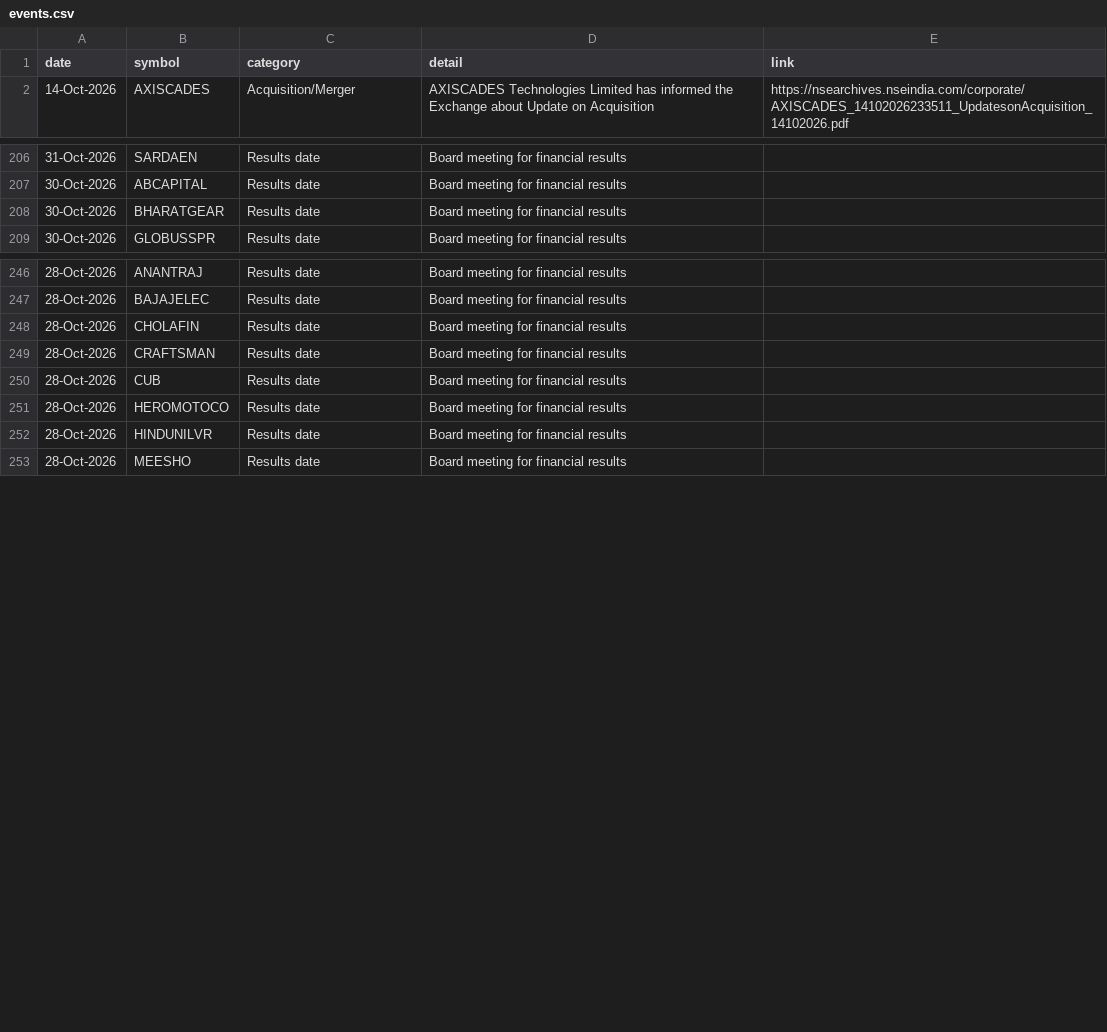
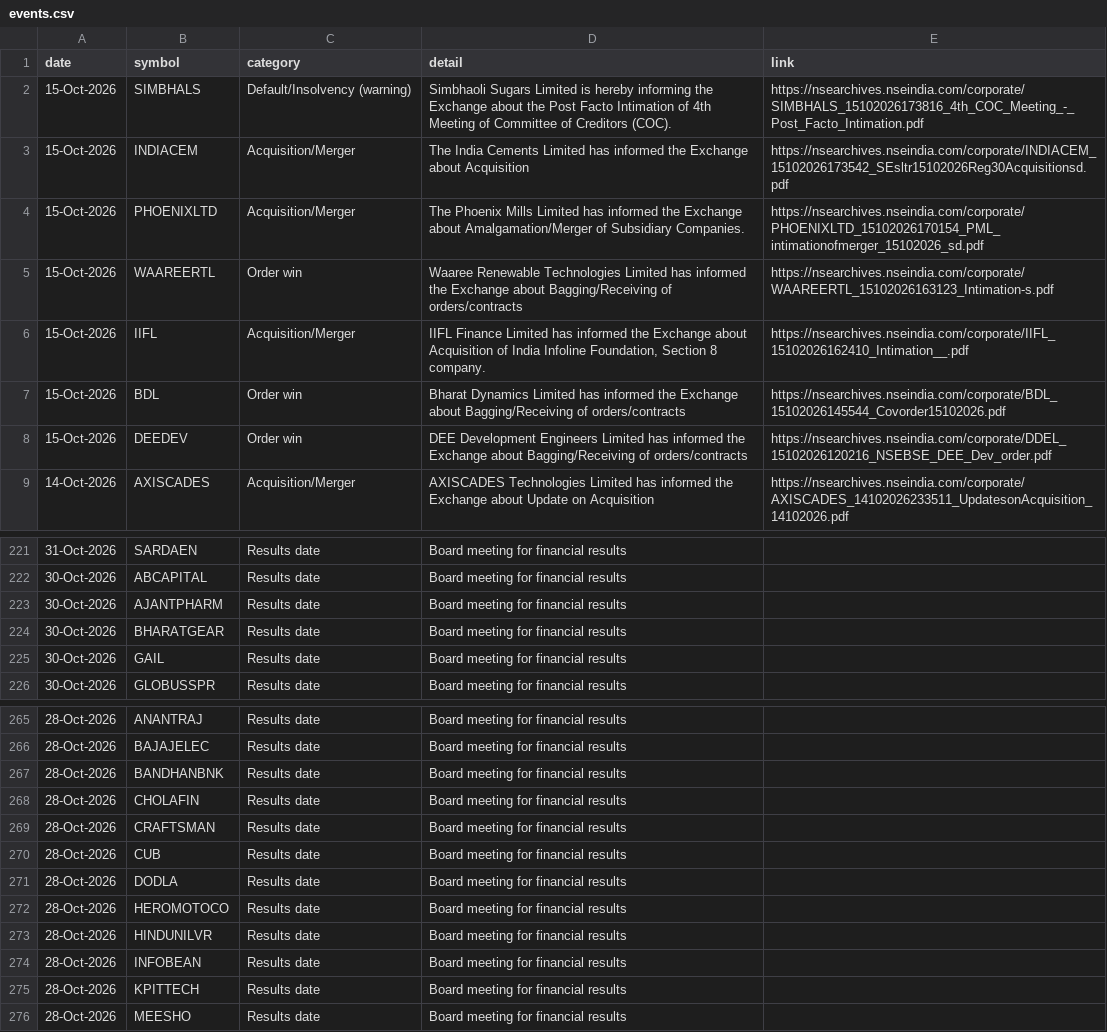
Before and after one commit to Venkey-stocks/stock-radar, a CSV file: data/events.csv, drawn as a sheet; only a part is shown, gaps mark what is left out; the diff covers the shown part only; the diff names each change by its address in the sheet, - before the commit and + after, or states it on an @@ line.

```diff
--- a/data/events.csv
+++ b/data/events.csv
+row 2: 15-Oct-2026 | SIMBHALS | Default/Insolvency (warning) | Simbhaoli Sugars Limited is hereby informing the Exchange about the Post Facto Intimation of 4th Meeting of Committee of Creditors (COC). | https://nsearchives.nseindia.com/corporate/SIMBHALS_15102026173816_4th_COC_Meeting_-_Post_Facto_Intimation.pdf
+row 3: 15-Oct-2026 | INDIACEM | Acquisition/Merger | The India Cements Limited has informed the Exchange about Acquisition | https://nsearchives.nseindia.com/corporate/INDIACEM_15102026173542_SEsltr15102026Reg30Acquisitionsd.pdf
+row 4: 15-Oct-2026 | PHOENIXLTD | Acquisition/Merger | The Phoenix Mills Limited has informed the Exchange about Amalgamation/Merger of Subsidiary Companies. | https://nsearchives.nseindia.com/corporate/PHOENIXLTD_15102026170154_PML_intimationofmerger_15102026_sd.pdf
+row 5: 15-Oct-2026 | WAAREERTL | Order win | Waaree Renewable Technologies Limited has informed the Exchange about Bagging/Receiving of orders/contracts | https://nsearchives.nseindia.com/corporate/WAAREERTL_15102026163123_Intimation-s.pdf
+row 6: 15-Oct-2026 | IIFL | Acquisition/Merger | IIFL Finance Limited has informed the Exchange about Acquisition of India Infoline Foundation, Section 8 company. | https://nsearchives.nseindia.com/corporate/IIFL_15102026162410_Intimation__.pdf
+row 7: 15-Oct-2026 | BDL | Order win | Bharat Dynamics Limited has informed the Exchange about Bagging/Receiving of orders/contracts | https://nsearchives.nseindia.com/corporate/BDL_15102026145544_Covorder15102026.pdf
+row 8: 15-Oct-2026 | DEEDEV | Order win | DEE Development Engineers Limited has informed the Exchange about Bagging/Receiving of orders/contracts | https://nsearchives.nseindia.com/corporate/DDEL_15102026120216_NSEBSE_DEE_Dev_order.pdf
+row 223: 30-Oct-2026 | AJANTPHARM | Results date | Board meeting for financial results
+row 225: 30-Oct-2026 | GAIL | Results date | Board meeting for financial results
+row 267: 28-Oct-2026 | BANDHANBNK | Results date | Board meeting for financial results
+row 271: 28-Oct-2026 | DODLA | Results date | Board meeting for financial results
+row 274: 28-Oct-2026 | INFOBEAN | Results date | Board meeting for financial results
+row 275: 28-Oct-2026 | KPITTECH | Results date | Board meeting for financial results
```
Also changed, not shown: 22 added rows elsewhere in this file, data/newlistings_rejected.csv, data/results_calendar.csv, 19 other files.
